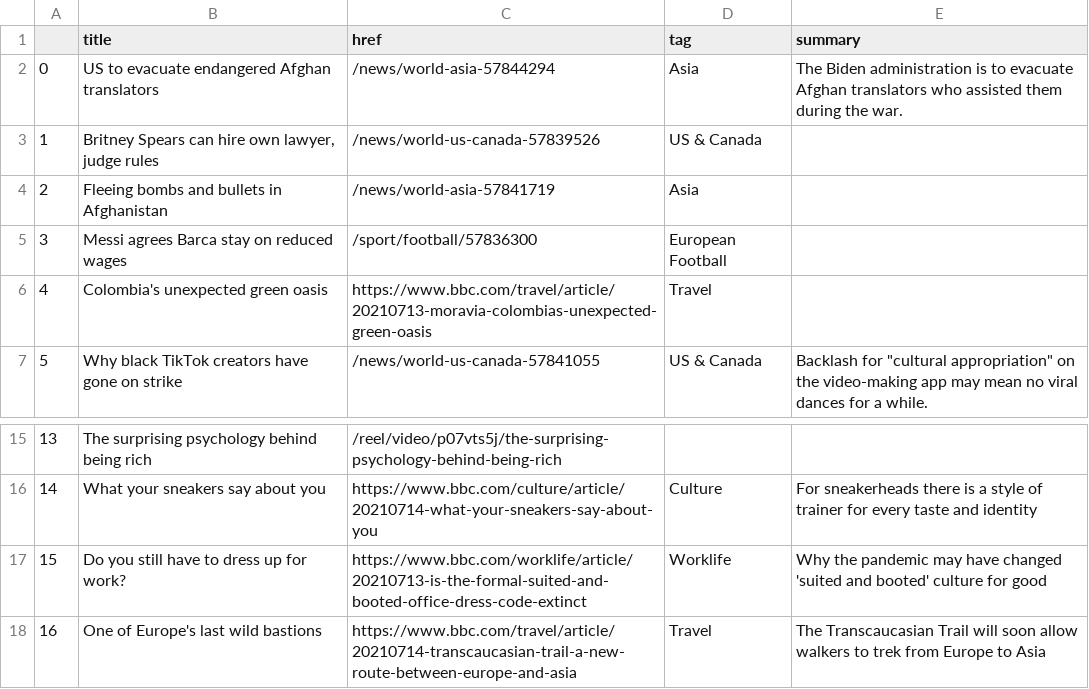
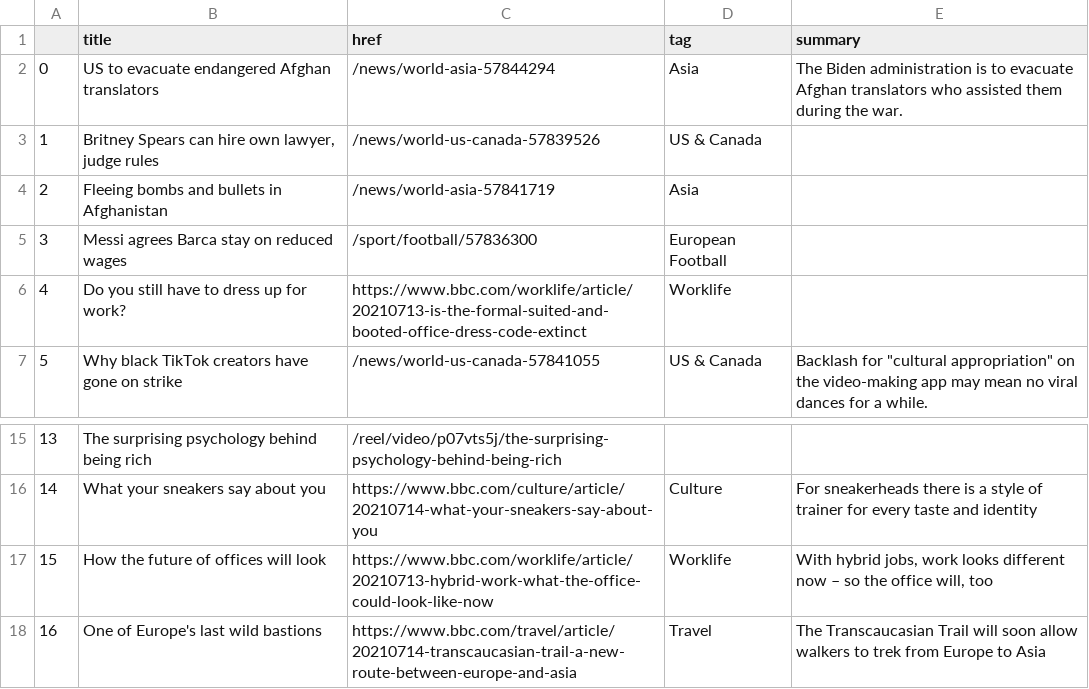
Before and after one commit to anth3lia/automatic-scraper, a CSV file: bbc-headlines.csv, drawn as a sheet; only a part is shown, gaps mark what is left out.

```diff
--- a/bbc-headlines.csv
+++ b/bbc-headlines.csv
@@ -5,3 +5,3 @@
 3,Messi agrees Barca stay on reduced wages,/sport/football/57836300,European Football,
-4,Colombia's unexpected green oasis,https://www.bbc.com/travel/article/20210713-moravia-colombias-unexpected-green-oasis,Travel,
+4,Do you still have to dress up for work?,https://www.bbc.com/worklife/article/20210713-is-the-formal-suited-and-booted-office-dress-code-extinct,Worklife,
 5,Why black TikTok creators have gone on strike,/news/world-us-canada-57841055,US & Canada,"Backlash for ""cultural appropriation"" on the video-making app may mean no viral dances for a while."
@@ -16,3 +16,3 @@
 14,What your sneakers say about you,https://www.bbc.com/culture/article/20210714-what-your-sneakers-say-about-you,Culture,For sneakerheads there is a style of trainer for every taste and identity
-15,Do you still have to dress up for work?,https://www.bbc.com/worklife/article/20210713-is-the-formal-suited-and-booted-office-dress-code-extinct,Worklife,Why the pandemic may have changed 'suited and booted' culture for good
+15,How the future of offices will look,https://www.bbc.com/worklife/article/20210713-hybrid-work-what-the-office-could-look-like-now,Worklife,"With hybrid jobs, work looks different now – so the office will, too"
 16,One of Europe's last wild bastions,https://www.bbc.com/travel/article/20210714-transcaucasian-trail-a-new-route-between-europe-and-asia,Travel,The Transcaucasian Trail will soon allow walkers to trek from Europe to Asia
```
